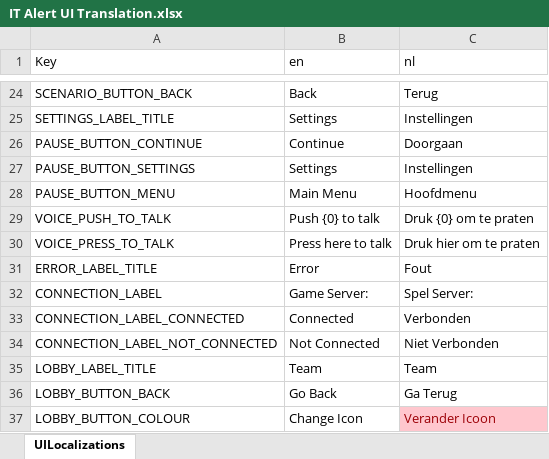
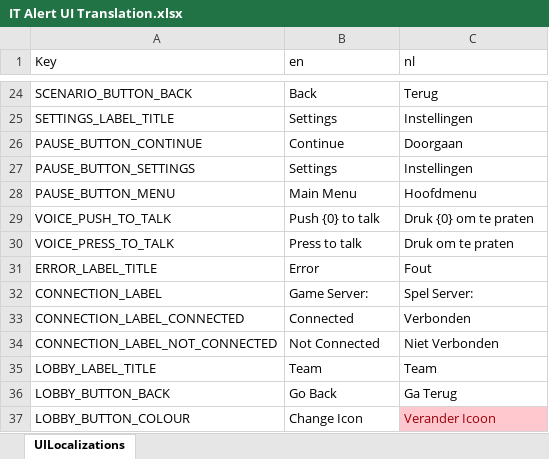
Before and after one commit to playgen/it-alert, an Excel workbook: Unity/Assets/Editor/Localization/IT Alert UI Translation.xlsx, sheet UILocalizations, drawn as a sheet; only a part is shown, gaps mark what is left out; values as stored, in another font and other column widths than the file's, no borders; the diff names each change by its address in the sheet, - before the commit and + after, or states it on an @@ line.

Commit message:
updated press to talk

```diff
--- a/Unity/Assets/Editor/Localization/IT Alert UI Translation.xlsx (sheet UILocalizations)
+++ b/Unity/Assets/Editor/Localization/IT Alert UI Translation.xlsx (sheet UILocalizations)
-B30 (en): Press here to talk
+B30 (en): Press to talk
-C30 (nl): Druk hier om te praten
+C30 (nl): Druk om te praten
```
Also changed, not shown: 1 other file.
